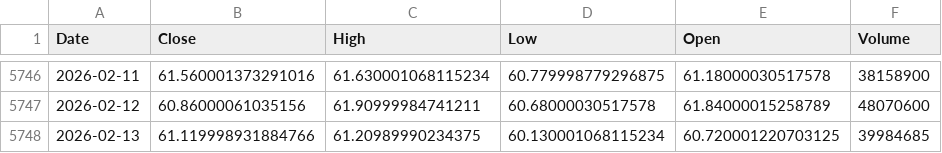
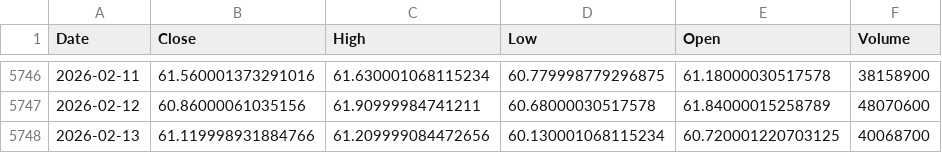
Before and after one commit to kittycapital/etf-seasonality, a CSV file: data/EEM.csv, drawn as a sheet; only a part is shown, gaps mark what is left out.

```diff
--- a/data/EEM.csv
+++ b/data/EEM.csv
@@ -5747,2 +5747,2 @@ Date,Close,High,Low,Open,Volume
 2026-02-12,60.86000061035156,61.90999984741211,60.68000030517578,61.84000015258789,48070600
-2026-02-13,61.119998931884766,61.20989990234375,60.130001068115234,60.720001220703125,39984685
+2026-02-13,61.119998931884766,61.209999084472656,60.130001068115234,60.720001220703125,40068700
```
Also changed, not shown: data/GLD.csv, data/QQQ.csv, 10 other files.
